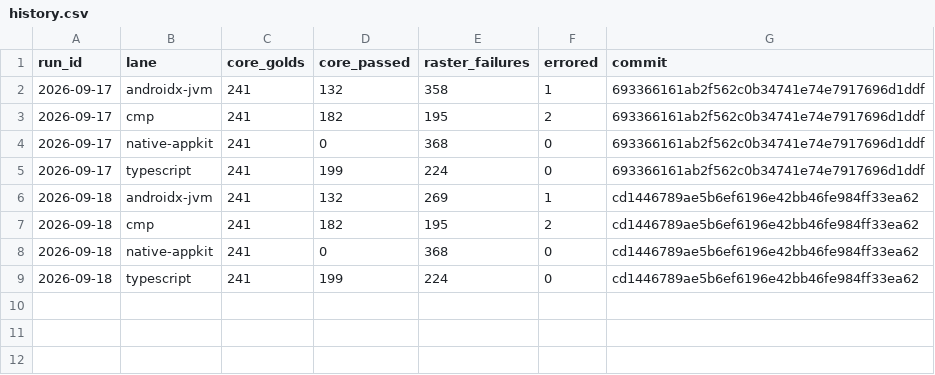
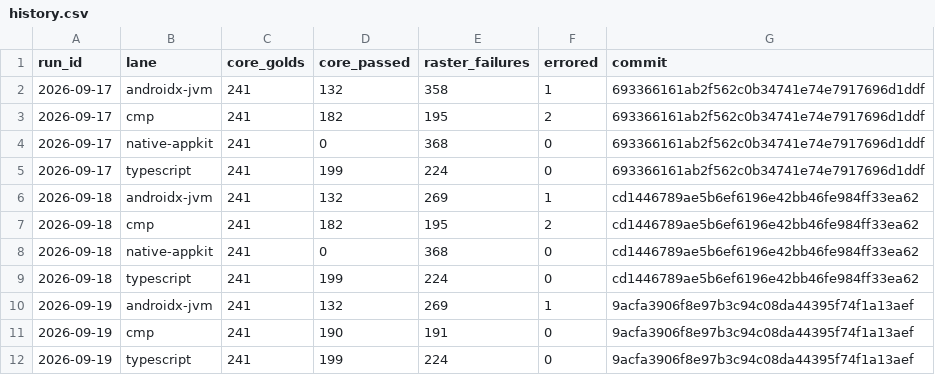
Before and after one commit to yschimke/rc-players, a CSV file: history.csv, drawn as a sheet; the diff names each change by its address in the sheet, - before the commit and + after, or states it on an @@ line.

```diff
--- a/history.csv
+++ b/history.csv
+row 10: 2026-09-19 | androidx-jvm | 241 | 132 | 269 | 1 | 9acfa3906f8e97b3c94c08da44395f74f1a13aef
+row 11: 2026-09-19 | cmp | 241 | 190 | 191 | 0 | 9acfa3906f8e97b3c94c08da44395f74f1a13aef
+row 12: 2026-09-19 | typescript | 241 | 199 | 224 | 0 | 9acfa3906f8e97b3c94c08da44395f74f1a13aef
```
Also changed, not shown: 5 other files.
